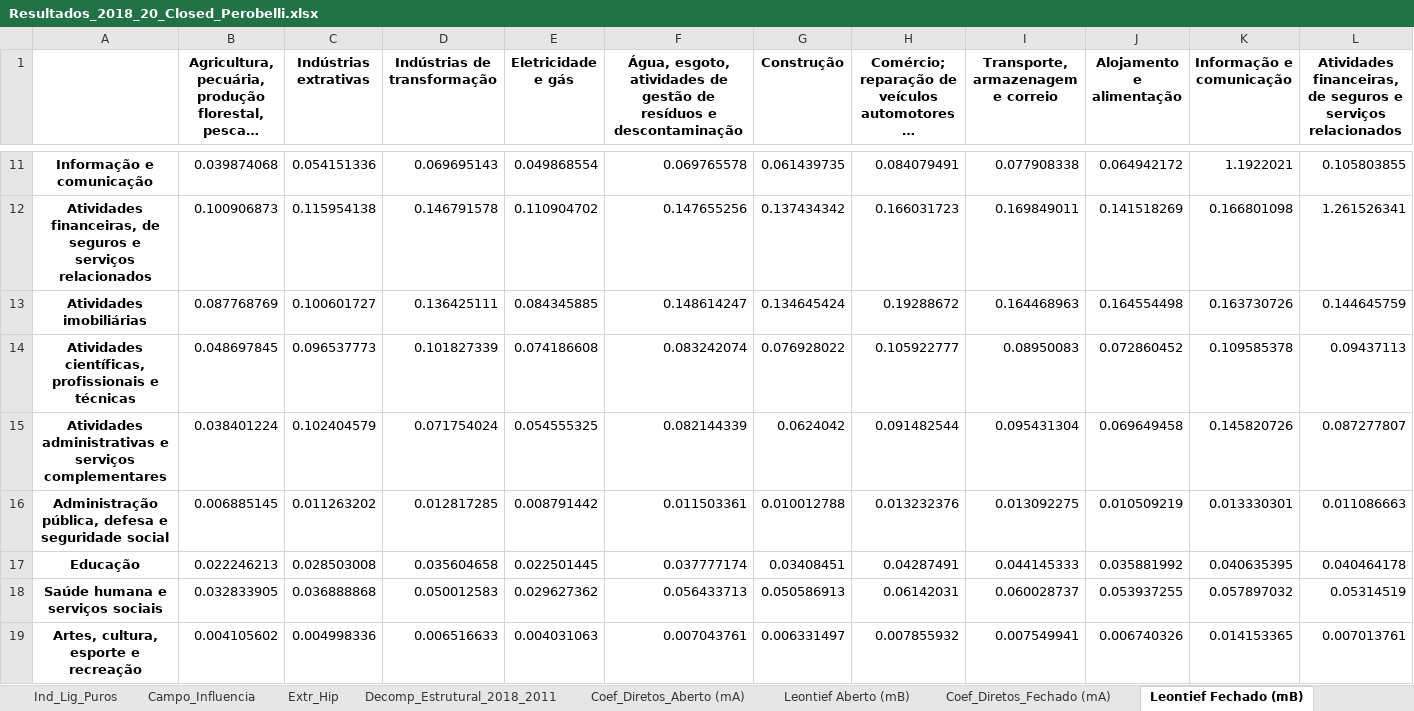
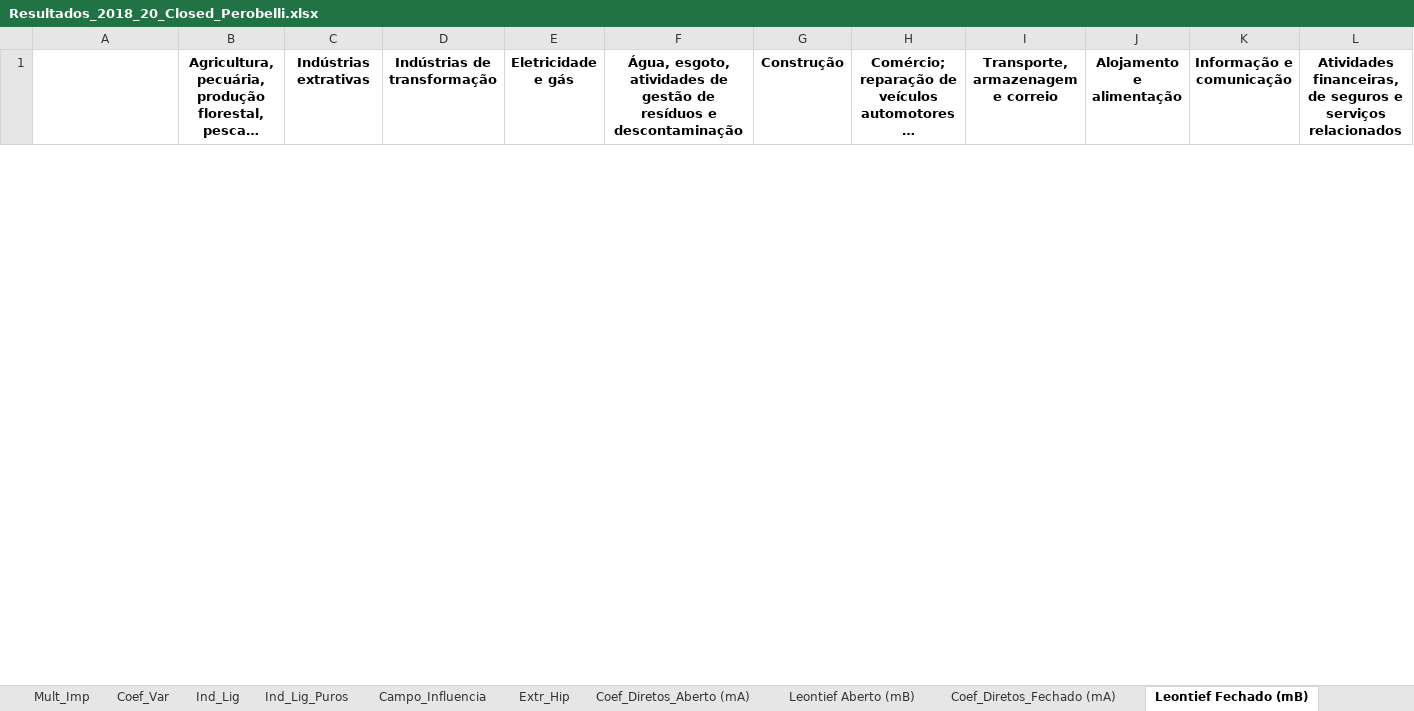
Before and after one commit to vnery5/Analise_Choques_MIP_Nacional, an Excel workbook: Output/Tabelas_Main/Análises/Resultados_2018_20_Closed_Perobelli.xlsx, sheet Leontief Fechado (mB), drawn as a sheet; only a part is shown, gaps mark what is left out; long unchanged cells end in …; values as stored, in another font and other column widths than the file's, no borders; removed rows and columns are numbered as before the commit, all else as after; rows hold the shown columns only; the diff covers the shown part only; the diff names each change by its address in the sheet, - before the commit and + after, or states it on an @@ line.

```diff
--- a/Output/Tabelas_Main/Análises/Resultados_2018_20_Closed_Perobelli.xlsx (sheet Leontief Fechado (mB))
+++ b/Output/Tabelas_Main/Análises/Resultados_2018_20_Closed_Perobelli.xlsx (sheet Leontief Fechado (mB))
-sheet tab: Decomp_Estrutural_2018_2011
-row 11: Informação e comunicação | 0.039874068 | 0.054151336 | 0.069695143 | 0.049868554 | 0.069765578 | 0.061439735 | 0.084079491 | 0.077908338 | 0.064942172 | 1.1922021 | 0.105803855
-row 12: Atividades financeiras, de seguros e serviços relacionados | 0.100906873 | 0.115954138 | 0.146791578 | 0.110904702 | 0.147655256 | 0.137434342 | 0.166031723 | 0.169849011 | 0.141518269 | 0.166801098 | 1.261526341
-row 13: Atividades imobiliárias | 0.087768769 | 0.100601727 | 0.136425111 | 0.084345885 | 0.148614247 | 0.134645424 | 0.19288672 | 0.164468963 | 0.164554498 | 0.163730726 | 0.144645759
-row 14: Atividades científicas, profissionais e técnicas | 0.048697845 | 0.096537773 | 0.101827339 | 0.074186608 | 0.083242074 | 0.076928022 | 0.105922777 | 0.08950083 | 0.072860452 | 0.109585378 | 0.09437113
-row 15: Atividades administrativas e serviços complementares | 0.038401224 | 0.102404579 | 0.071754024 | 0.054555325 | 0.082144339 | 0.0624042 | 0.091482544 | 0.095431304 | 0.069649458 | 0.145820726 | 0.087277807
-row 16: Administração pública, defesa e seguridade social | 0.006885145 | 0.011263202 | 0.012817285 | 0.008791442 | 0.011503361 | 0.010012788 | 0.013232376 | 0.013092275 | 0.010509219 | 0.013330301 | 0.011086663
-row 17: Educação | 0.022246213 | 0.028503008 | 0.035604658 | 0.022501445 | 0.037777174 | 0.03408451 | 0.04287491 | 0.044145333 | 0.035881992 | 0.040635395 | 0.040464178
-row 18: Saúde humana e serviços sociais | 0.032833905 | 0.036888868 | 0.050012583 | 0.029627362 | 0.056433713 | 0.050586913 | 0.06142031 | 0.060028737 | 0.053937255 | 0.057897032 | 0.05314519
-row 19: Artes, cultura, esporte e recreação | 0.004105602 | 0.004998336 | 0.006516633 | 0.004031063 | 0.007043761 | 0.006331497 | 0.007855932 | 0.007549941 | 0.006740326 | 0.014153365 | 0.007013761
```
Also changed, not shown: 21 added rows and 12 removed rows elsewhere in this sheet, sheet Campo_Influencia, sheet MIP_Original, sheet Coef_Diretos_Fechado (mA), sheet Matriz de Ghosh, sheet Leontief Aberto (mB), sheet Coef_Diretos_Oferta (mA), 9 more sheets, Output/Vale_Perobelli.xlsx, 2 other files.
